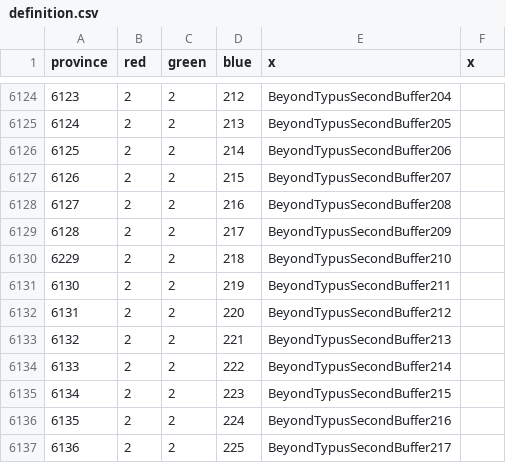
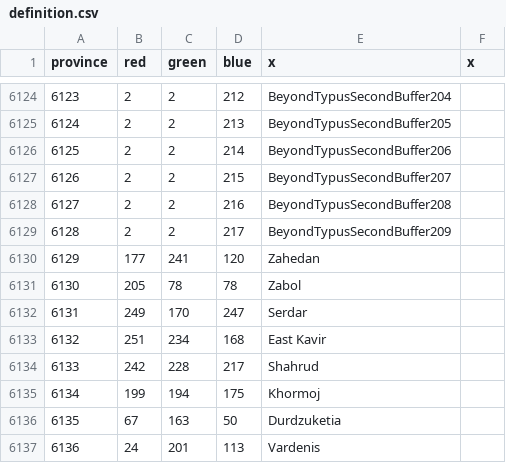
Before and after one commit to letole/Victorum-Universalis, a CSV file: map/definition.csv, drawn as a sheet; only a part is shown, gaps mark what is left out; the diff covers the shown part only.

Commit message:
Overhaul to Middle East, new provinces and cultural adjustments

```diff
--- a/map/definition.csv
+++ b/map/definition.csv
@@ -6129,9 +6129,9 @@ province;red;green;blue;x;x
 6128;2;2;217;BeyondTypusSecondBuffer209
-6229;2;2;218;BeyondTypusSecondBuffer210
-6130;2;2;219;BeyondTypusSecondBuffer211
-6131;2;2;220;BeyondTypusSecondBuffer212
-6132;2;2;221;BeyondTypusSecondBuffer213
-6133;2;2;222;BeyondTypusSecondBuffer214
-6134;2;2;223;BeyondTypusSecondBuffer215
-6135;2;2;224;BeyondTypusSecondBuffer216
-6136;2;2;225;BeyondTypusSecondBuffer217
+6129;177;241;120;Zahedan
+6130;205;78;78;Zabol
+6131;249;170;247;Serdar
+6132;251;234;168;East Kavir
+6133;242;228;217;Shahrud
+6134;199;194;175;Khormoj
+6135;67;163;50;Durdzuketia
+6136;24;201;113;Vardenis
```
Also changed, not shown: 8 edited cells elsewhere in this file, 47 other files.
